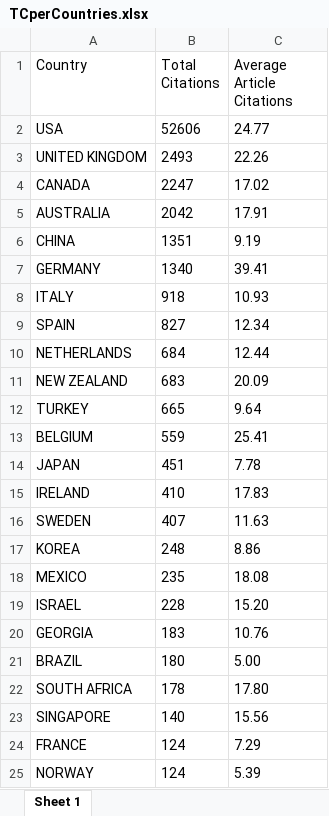
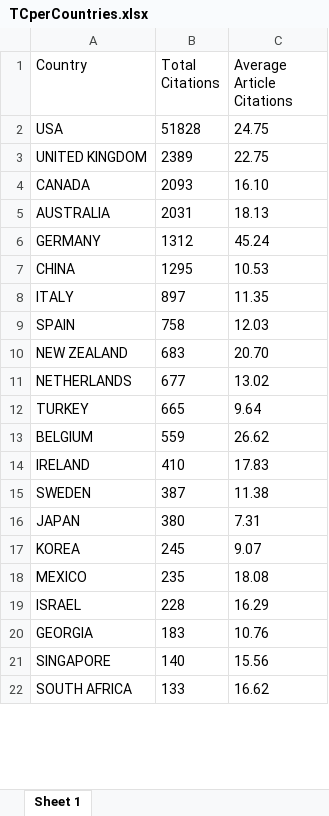
Before and after one commit to mshin77/scd-llm, an Excel workbook: files/TCperCountries.xlsx, sheet Sheet 1, drawn as a sheet; only a part is shown; values as stored, in another font and other column widths than the file's, no borders; removed rows and columns are numbered as before the commit, all else as after; the diff covers the shown part only; the diff names each change by its address in the sheet, - before the commit and + after, or states it on an @@ line.

```diff
--- a/files/TCperCountries.xlsx (sheet Sheet 1)
+++ b/files/TCperCountries.xlsx (sheet Sheet 1)
-B2 (Total Citations): 52606
+B2 (Total Citations): 51828
-C2 (Average Article Citations): 24.77
+C2 (Average Article Citations): 24.75
-B3 (Total Citations): 2493
+B3 (Total Citations): 2389
-C3 (Average Article Citations): 22.26
+C3 (Average Article Citations): 22.75
-B4 (Total Citations): 2247
+B4 (Total Citations): 2093
-C4 (Average Article Citations): 17.02
+C4 (Average Article Citations): 16.10
-B5 (Total Citations): 2042
+B5 (Total Citations): 2031
-C5 (Average Article Citations): 17.91
+C5 (Average Article Citations): 18.13
-row 6: CHINA | 1351 | 9.19
-B6 (Total Citations): 1340
+B6 (Total Citations): 1312
-C6 (Average Article Citations): 39.41
+C6 (Average Article Citations): 45.24
+row 7: CHINA | 1295 | 10.53
-B8 (Total Citations): 918
+B8 (Total Citations): 897
-C8 (Average Article Citations): 10.93
+C8 (Average Article Citations): 11.35
-B9 (Total Citations): 827
+B9 (Total Citations): 758
-C9 (Average Article Citations): 12.34
+C9 (Average Article Citations): 12.03
-row 10: NETHERLANDS | 684 | 12.44
-C10 (Average Article Citations): 20.09
+C10 (Average Article Citations): 20.70
+row 11: NETHERLANDS | 677 | 13.02
-C13 (Average Article Citations): 25.41
+C13 (Average Article Citations): 26.62
-row 14: JAPAN | 451 | 7.78
-B15 (Total Citations): 407
+B15 (Total Citations): 387
-C15 (Average Article Citations): 11.63
+C15 (Average Article Citations): 11.38
+row 16: JAPAN | 380 | 7.31
-B17 (Total Citations): 248
+B17 (Total Citations): 245
-C17 (Average Article Citations): 8.86
+C17 (Average Article Citations): 9.07
-C19 (Average Article Citations): 15.20
+C19 (Average Article Citations): 16.29
-row 21: BRAZIL | 180 | 5.00
-row 22: SOUTH AFRICA | 178 | 17.80
-row 24: FRANCE | 124 | 7.29
-row 25: NORWAY | 124 | 5.39
+row 22: SOUTH AFRICA | 133 | 16.62
```
Also changed, not shown: 7 added rows, 7 removed rows and 13 edited cells elsewhere in this sheet, files/Countries_Prod_TC.xlsx, files/MainInformationDF.xlsx, 14 other files.
